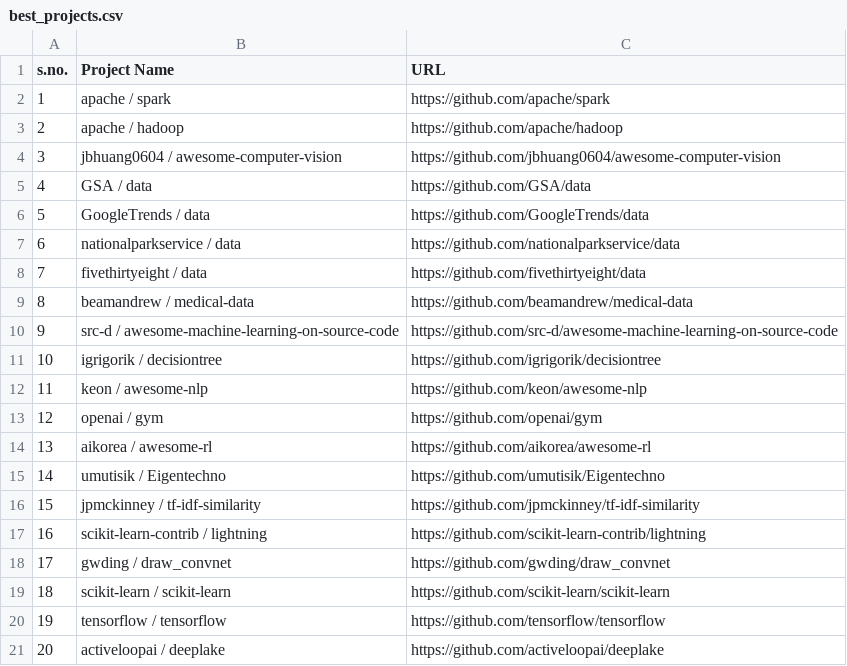
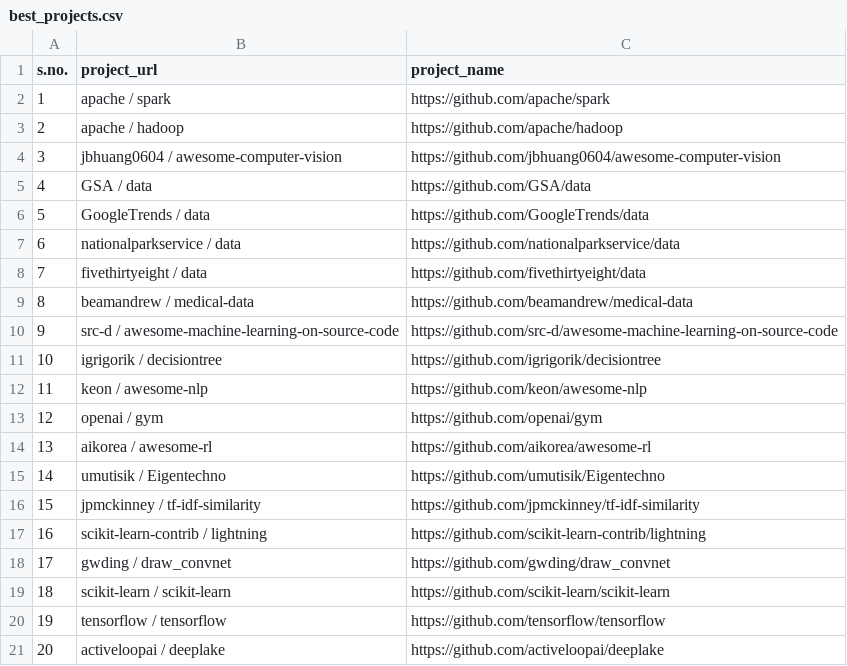
Before and after one commit to PavniR/webscraper-selenium, a CSV file: best_projects.csv, drawn as a sheet.

```diff
--- a/best_projects.csv
+++ b/best_projects.csv
@@ -1,2 +1,2 @@
-s.no.,Project Name,URL
+s.no.,project_url,project_name
 1,apache / spark,https://github.com/apache/spark
```
Also changed, not shown: 1 other file.
